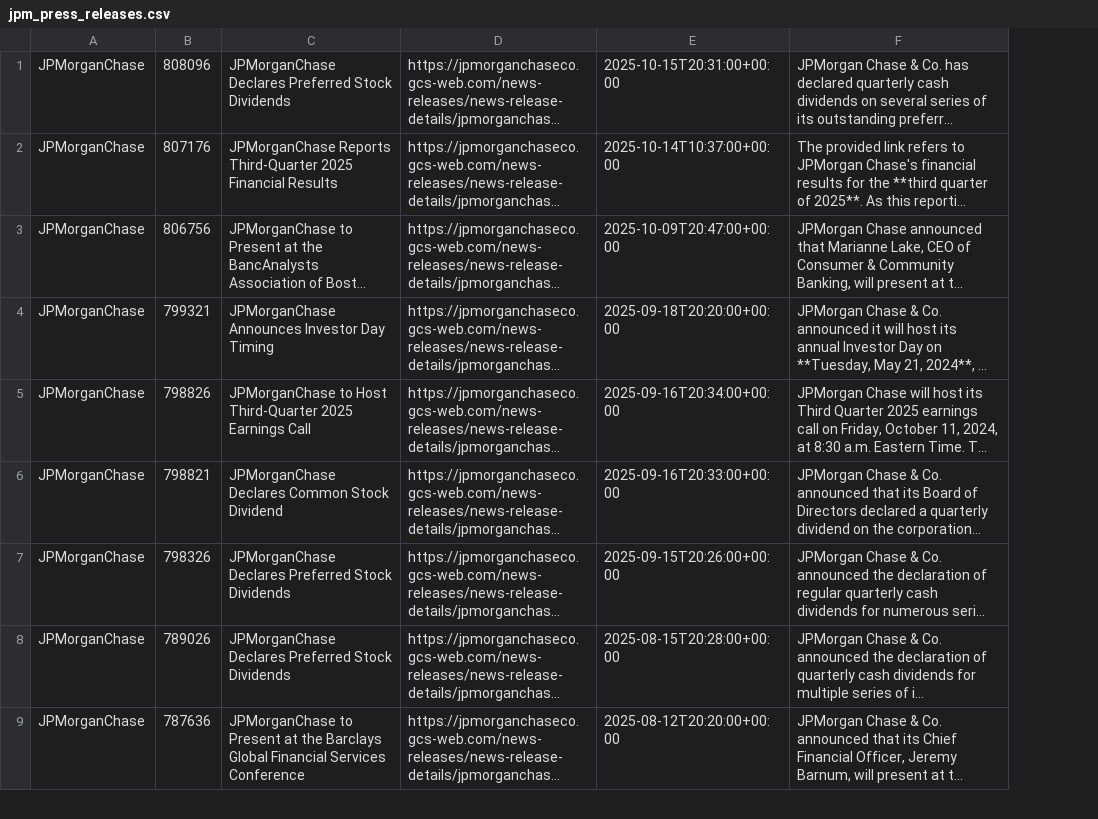
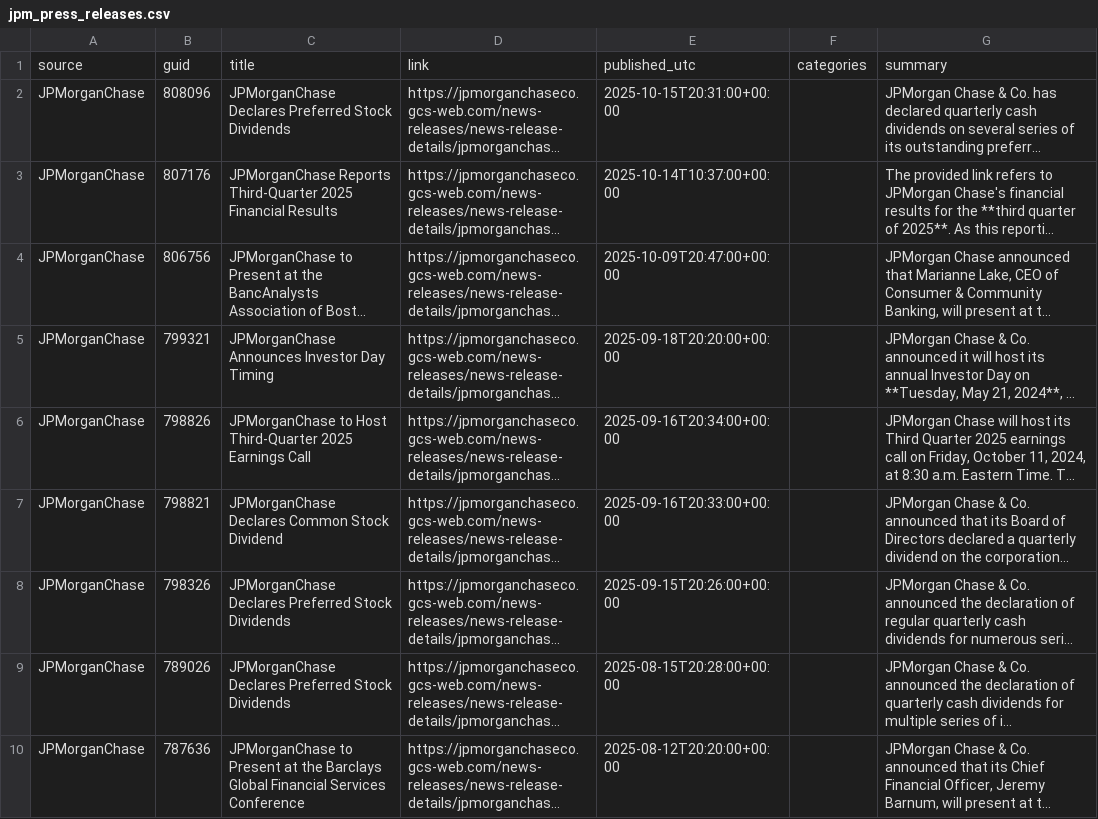
Before and after one commit to jahnavi-maddhuri/bny-ai-risk-management, a CSV file: data/jpm_press_releases.csv, drawn as a sheet; only a part is shown; long unchanged cells end in …; addresses are those after the commit; the diff names each change by its address in the sheet, - before the commit and + after, or states it on an @@ line.

```diff
--- a/data/jpm_press_releases.csv
+++ b/data/jpm_press_releases.csv
+column F, empty
+row 1: source | guid | title | link | published_utc | categories | summary
```
Also changed, not shown: 1 other file.
